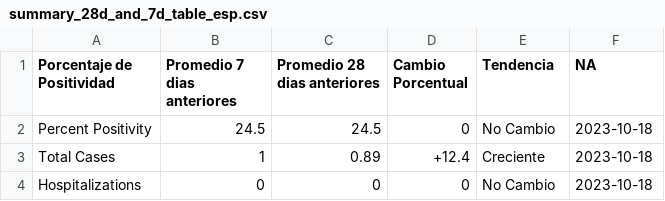
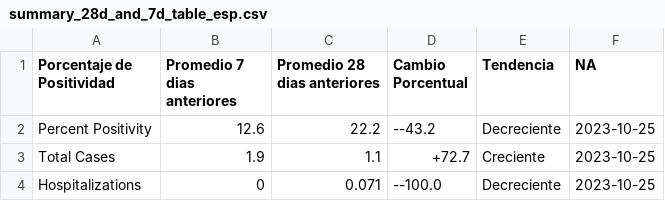
Before and after one commit to h-hedman/scph, a CSV file: covid-19/output-data/summary_28d_and_7d_table_esp.csv, drawn as a sheet.

```diff
--- a/covid-19/output-data/summary_28d_and_7d_table_esp.csv
+++ b/covid-19/output-data/summary_28d_and_7d_table_esp.csv
@@ -1,4 +1,4 @@
 "Porcentaje de Positividad","Promedio 7 dias anteriores","Promedio 28 dias anteriores","Cambio Porcentual","Tendencia","NA"
-"Percent Positivity",24.5,24.5,"0","No Cambio",2023-10-18
-"Total Cases",1,0.89,"+12.4","Creciente",2023-10-18
-"Hospitalizations",0,0,"0","No Cambio",2023-10-18
+"Percent Positivity",12.6,22.2,"--43.2","Decreciente",2023-10-25
+"Total Cases",1.9,1.1,"+72.7","Creciente",2023-10-25
+"Hospitalizations",0,0.071,"--100.0","Decreciente",2023-10-25
```
Also changed, not shown: covid-19/output-data/count_table_esp.csv, covid-19/output-data/hospitalizations_6mo_prior.csv, 4 other files.
